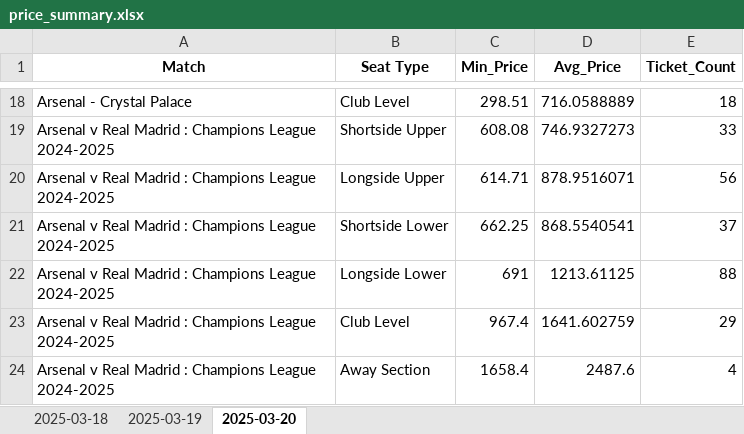
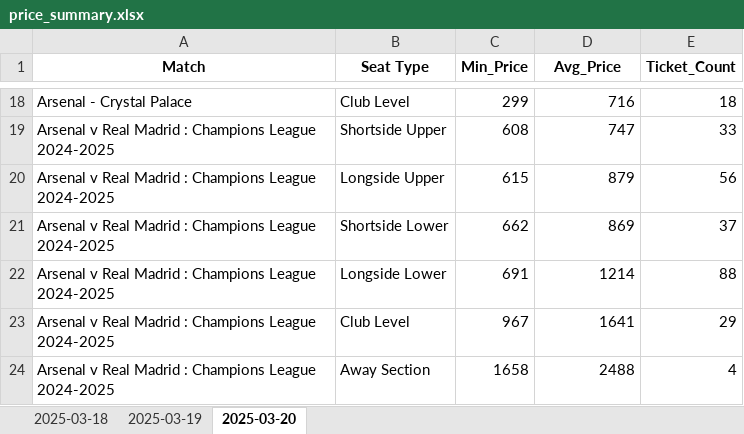
Before and after one commit to Trek-i/arsenal_tickets, an Excel workbook: price_summary.xlsx, sheet 2025-03-20, drawn as a sheet; only a part is shown, gaps mark what is left out; values as stored, in another font and other column widths than the file's, no borders; the diff covers the shown part only; the diff names each change by its address in the sheet, - before the commit and + after, or states it on an @@ line.

```diff
--- a/price_summary.xlsx (sheet 2025-03-20)
+++ b/price_summary.xlsx (sheet 2025-03-20)
-C18 (Min_Price): 298.51
+C18 (Min_Price): 299
-D18 (Avg_Price): 716.0588889
+D18 (Avg_Price): 716
-C19 (Min_Price): 608.08
+C19 (Min_Price): 608
-D19 (Avg_Price): 746.9327273
+D19 (Avg_Price): 747
-C20 (Min_Price): 614.71
+C20 (Min_Price): 615
-D20 (Avg_Price): 878.9516071
+D20 (Avg_Price): 879
-C21 (Min_Price): 662.25
+C21 (Min_Price): 662
-D21 (Avg_Price): 868.5540541
+D21 (Avg_Price): 869
-D22 (Avg_Price): 1213.61125
+D22 (Avg_Price): 1214
-C23 (Min_Price): 967.4
+C23 (Min_Price): 967
-D23 (Avg_Price): 1641.602759
+D23 (Avg_Price): 1641
-C24 (Min_Price): 1658.4
+C24 (Min_Price): 1658
-D24 (Avg_Price): 2487.6
+D24 (Avg_Price): 2488
```
Also changed, not shown: 31 edited cells elsewhere in this sheet.
